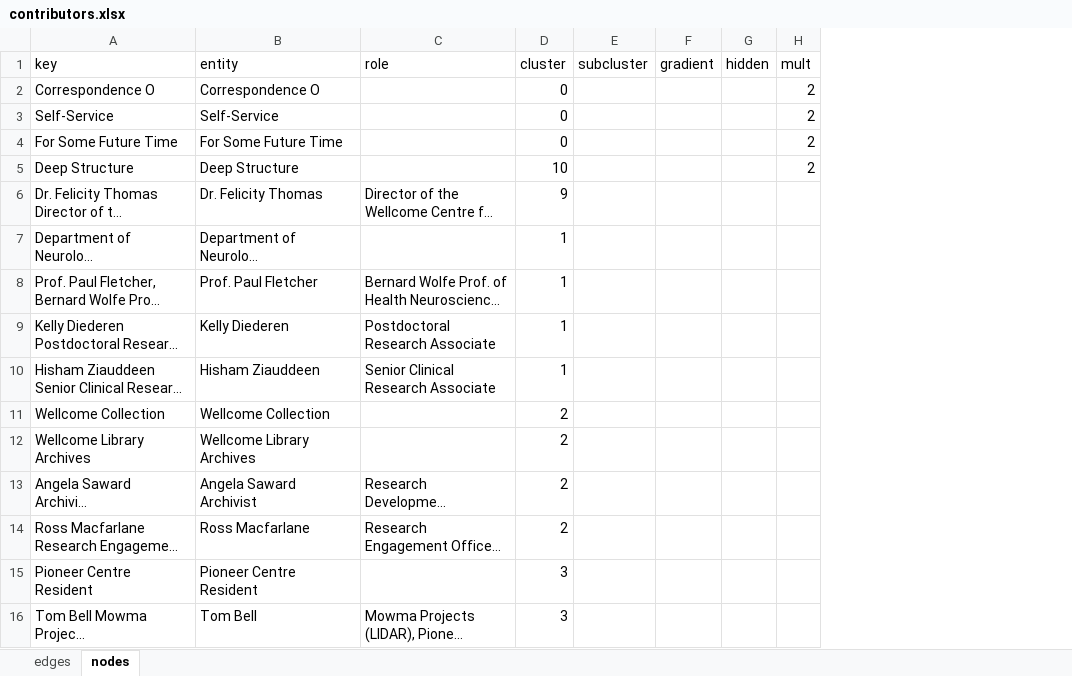
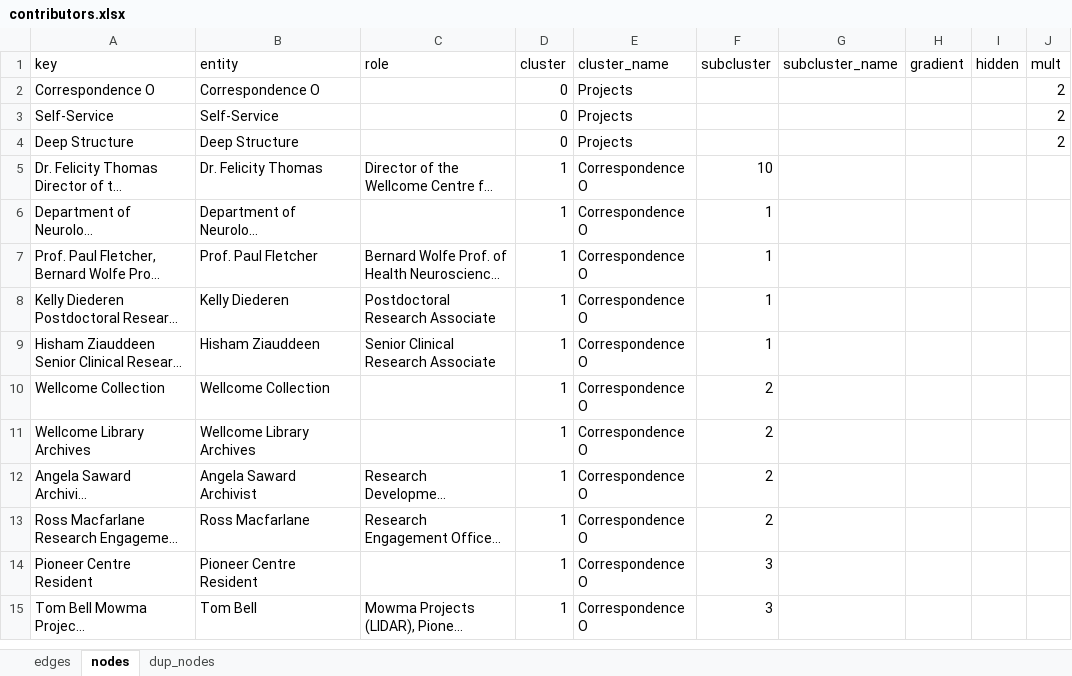
Before and after one commit to bschilder/Ilona_thesis, an Excel workbook: data/contributors.xlsx, sheet nodes, drawn as a sheet; only a part is shown; long unchanged cells end in …; values as stored, in another font and other column widths than the file's, no cell formats; removed rows and columns are numbered as before the commit, all else as after; the diff covers the shown part only; the diff names each change by its address in the sheet, - before the commit and + after, or states it on an @@ line.

```diff
--- a/data/contributors.xlsx (sheet nodes)
+++ b/data/contributors.xlsx (sheet nodes)
+sheet tab: dup_nodes
+column E (cluster_name), rows 2-15: Projects | Projects | Projects | Correspondence O | Correspondence O | Correspondence O | Correspondence O | Correspondence O | Correspondence O | Correspondence O | Correspondence O | Correspondence O | Correspondence O | Correspondence O
+column G (subcluster_name), empty
-row 4: For Some Future Time | For Some Future Time |  | 0 |  |  |  | 2
-D4 (cluster): 10
+D4 (cluster): 0
-D5 (cluster): 9
+D5 (cluster): 1
-F5 (subcluster): (empty)
+F5 (subcluster): 10
-F6:F9 (subcluster): (empty)
+F6:F9 (subcluster): 1
-D10:D13 (cluster): 2
+D10:D13 (cluster): 1
-F10:F13 (subcluster): (empty)
+F10:F13 (subcluster): 2
-D14:D15 (cluster): 3
+D14:D15 (cluster): 1
-F14:F15 (subcluster): (empty)
+F14:F15 (subcluster): 3
```
Also changed, not shown: 39 added rows, 35 removed rows and 107 edited cells elsewhere in this sheet, sheet edges, cell formats, 4 other files.
